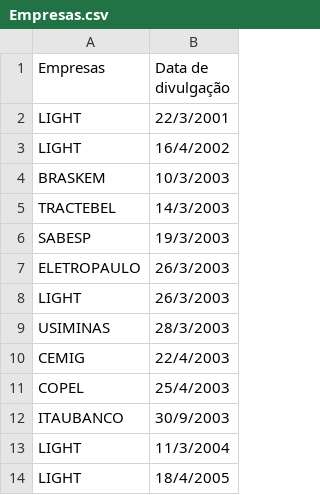
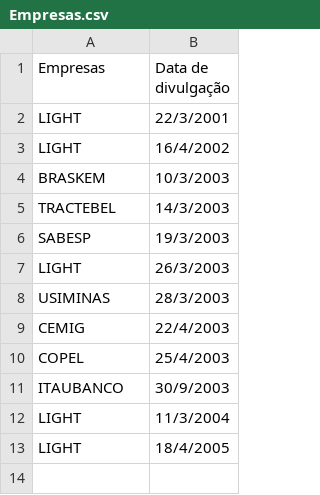
Before and after one commit to victormontr/Metodos-Econometricos, a CSV file: Empresas.csv, drawn as a sheet.

Commit message:
Empresas.csv

```diff
--- a/Empresas.csv
+++ b/Empresas.csv
@@ -6,3 +6,2 @@ TRACTEBEL;14/3/2003
 SABESP;19/3/2003
-ELETROPAULO;26/3/2003
 LIGHT;26/3/2003
```
